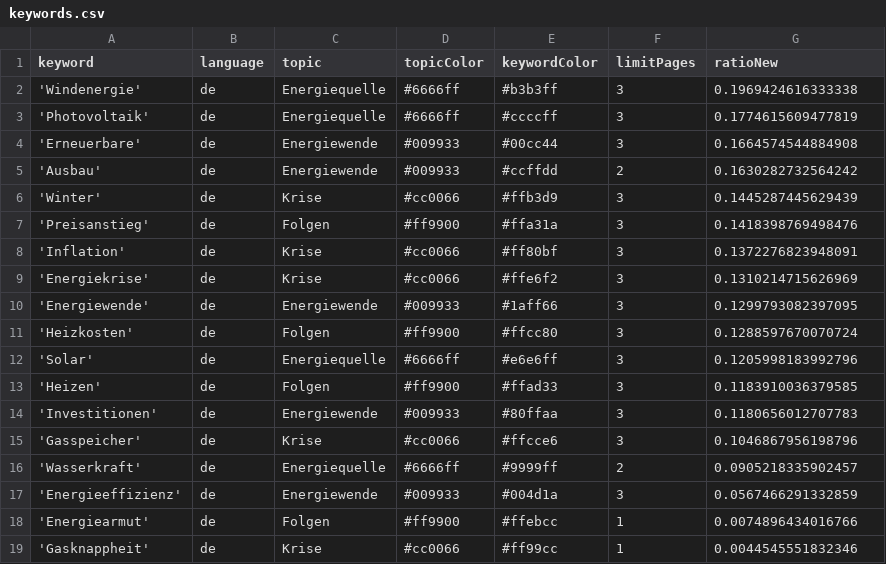
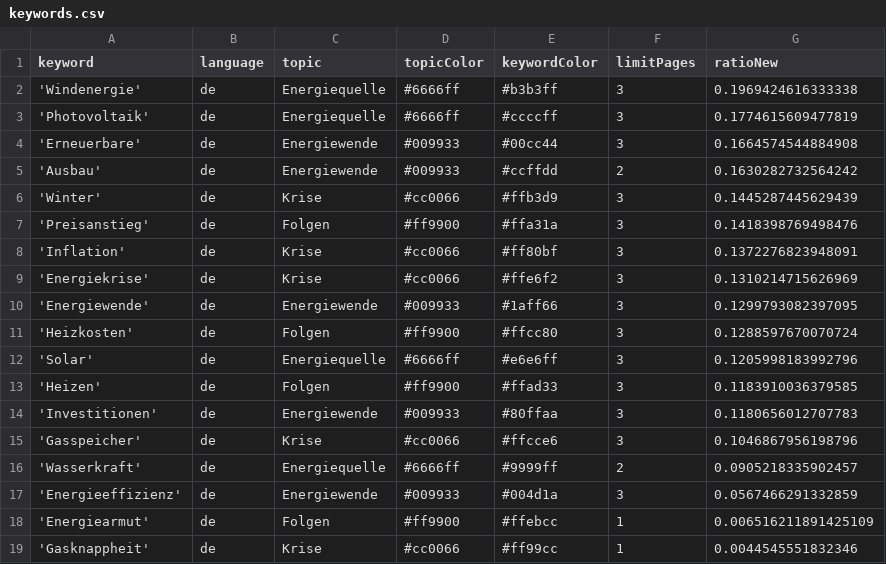
Before and after one commit to JoPhi24-news/winterIsComing, a CSV file: keywords.csv, drawn as a sheet.

Commit message:
Commit from GitHub Actions (harvest:0.0)

```diff
--- a/keywords.csv
+++ b/keywords.csv
@@ -17,3 +17,3 @@ keyword,language,topic,topicColor,keywordColor,limitPages,ratioNew
 'Energieeffizienz',de,Energiewende,#009933,#004d1a,3,0.0567466291332859
-'Energiearmut',de,Folgen,#ff9900,#ffebcc,1,0.0074896434016766
+'Energiearmut',de,Folgen,#ff9900,#ffebcc,1,0.006516211891425109
 'Gasknappheit',de,Krise,#cc0066,#ff99cc,1,0.0044545551832346
```
